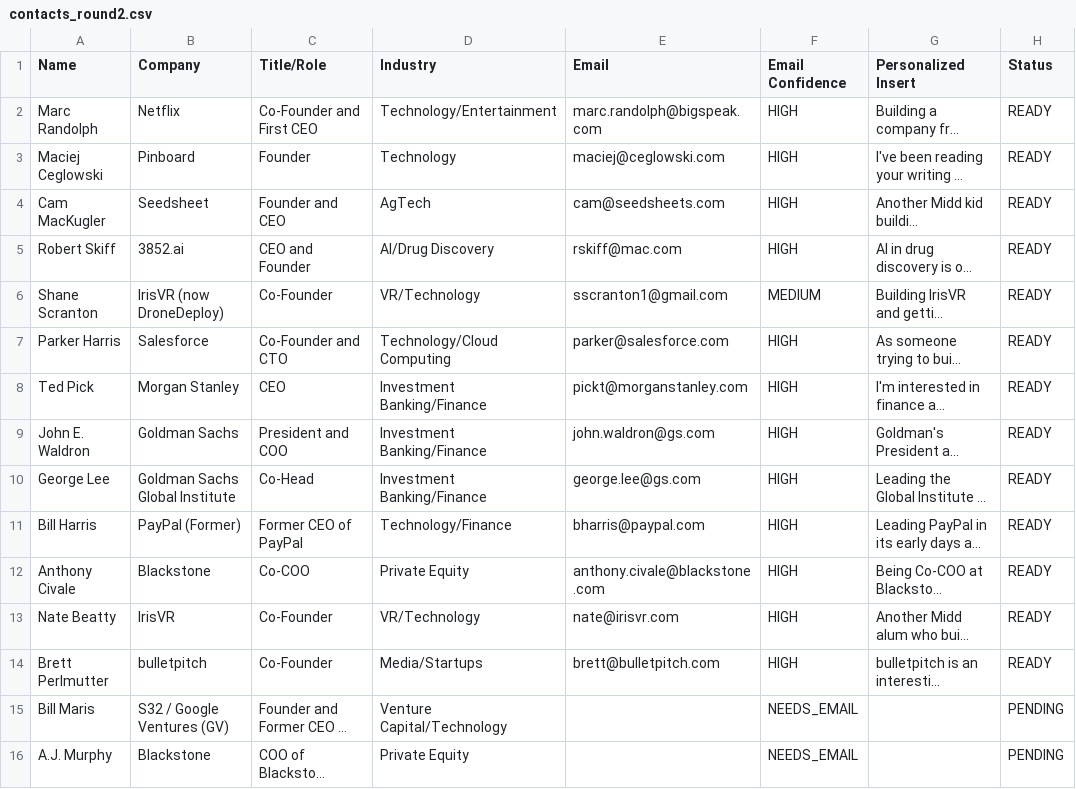
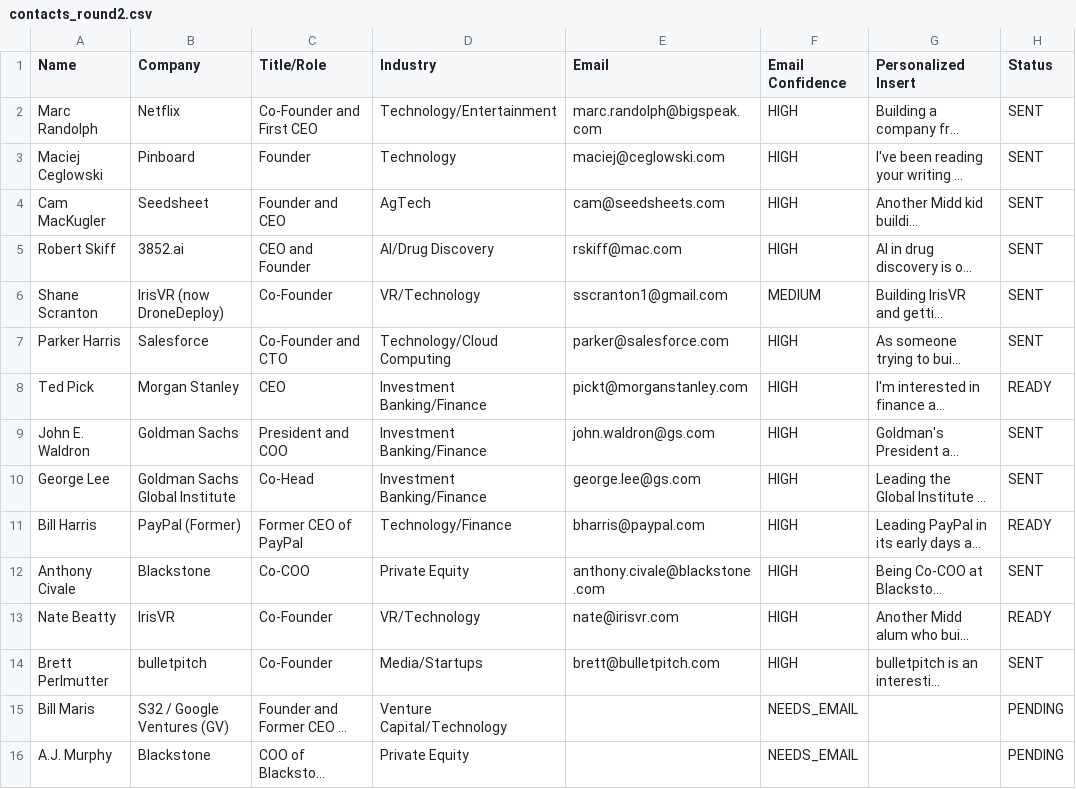
Before and after one commit to mfriedlander-max/Project_Contact, a CSV file: contacts_round2.csv, drawn as a sheet; only a part is shown; long unchanged cells end in …; the diff names each change by its address in the sheet, - before the commit and + after, or states it on an @@ line.

```diff
--- a/contacts_round2.csv
+++ b/contacts_round2.csv
-H2:H7 (Status): READY
+H2:H7 (Status): SENT
-H9:H10 (Status): READY
+H9:H10 (Status): SENT
-H12 (Status): READY
+H12 (Status): SENT
-H14 (Status): READY
+H14 (Status): SENT
```
